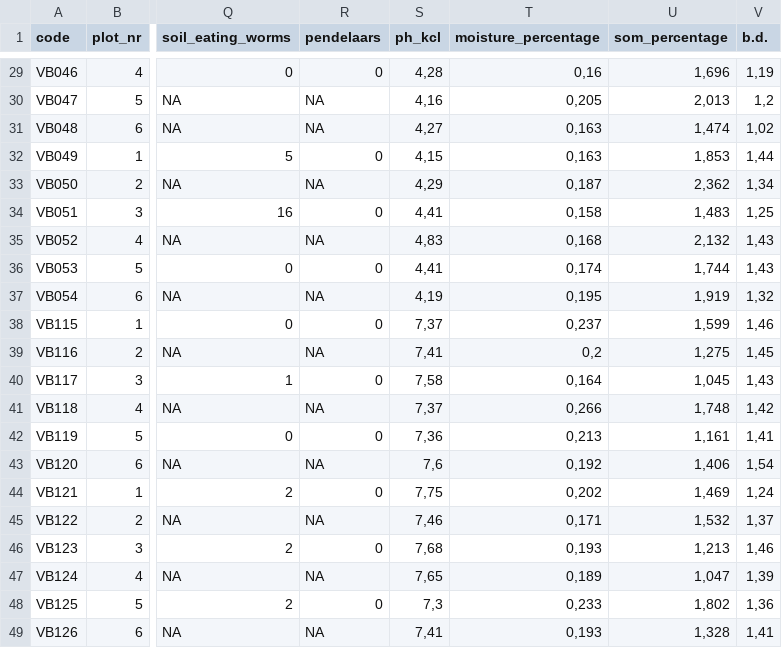
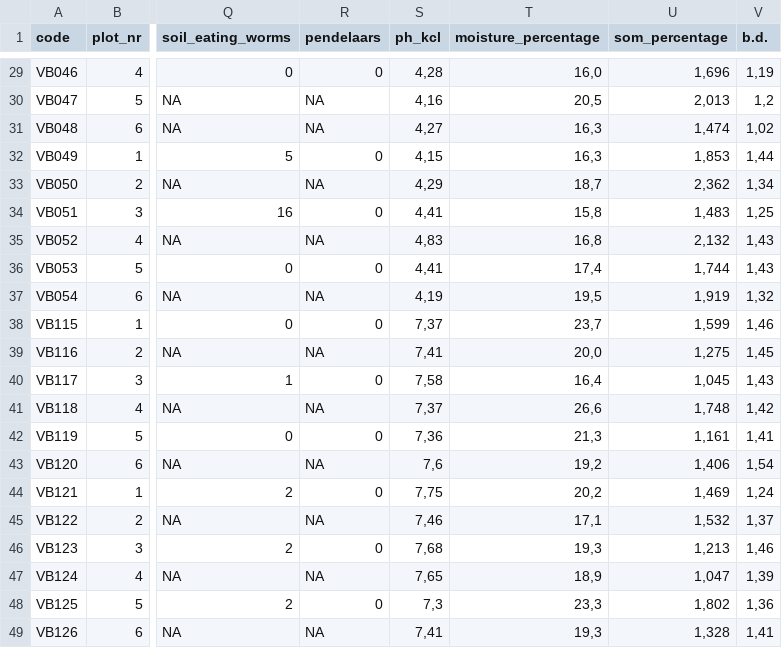
Before and after one commit to zisabell/decomp, a CSV file: MASTERFILE_decomp_10.csv, drawn as a sheet; only a part is shown, gaps mark what is left out; the diff covers the shown part only; the diff names each change by its address in the sheet, - before the commit and + after, or states it on an @@ line.

```diff
--- a/MASTERFILE_decomp_10.csv
+++ b/MASTERFILE_decomp_10.csv
-T29 (moisture_percentage): 0,16
+T29 (moisture_percentage): 16,0
-T30 (moisture_percentage): 0,205
+T30 (moisture_percentage): 20,5
-T31:T32 (moisture_percentage): 0,163
+T31:T32 (moisture_percentage): 16,3
-T33 (moisture_percentage): 0,187
+T33 (moisture_percentage): 18,7
-T34 (moisture_percentage): 0,158
+T34 (moisture_percentage): 15,8
-T35 (moisture_percentage): 0,168
+T35 (moisture_percentage): 16,8
-T36 (moisture_percentage): 0,174
+T36 (moisture_percentage): 17,4
-T37 (moisture_percentage): 0,195
+T37 (moisture_percentage): 19,5
-T38 (moisture_percentage): 0,237
+T38 (moisture_percentage): 23,7
-T39 (moisture_percentage): 0,2
+T39 (moisture_percentage): 20,0
-T40 (moisture_percentage): 0,164
+T40 (moisture_percentage): 16,4
-T41 (moisture_percentage): 0,266
+T41 (moisture_percentage): 26,6
-T42 (moisture_percentage): 0,213
+T42 (moisture_percentage): 21,3
-T43 (moisture_percentage): 0,192
+T43 (moisture_percentage): 19,2
-T44 (moisture_percentage): 0,202
+T44 (moisture_percentage): 20,2
-T45 (moisture_percentage): 0,171
+T45 (moisture_percentage): 17,1
-T46 (moisture_percentage): 0,193
+T46 (moisture_percentage): 19,3
-T47 (moisture_percentage): 0,189
+T47 (moisture_percentage): 18,9
-T48 (moisture_percentage): 0,233
+T48 (moisture_percentage): 23,3
-T49 (moisture_percentage): 0,193
+T49 (moisture_percentage): 19,3
```
Also changed, not shown: 27 edited cells elsewhere in this file, 1 other file.
